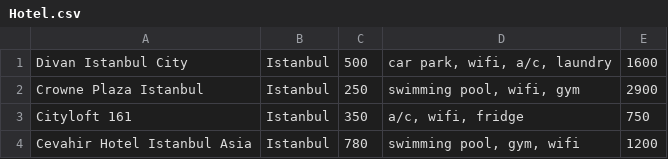
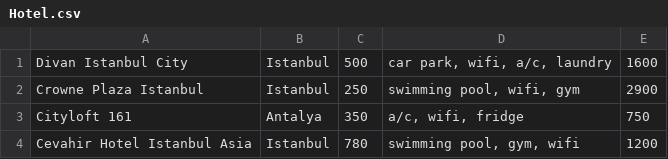
Before and after one commit to CSE222-Tur-ist/vacation_management, a CSV file: DataProject/src/com/Hotel.csv, drawn as a sheet.

```diff
--- a/DataProject/src/com/Hotel.csv
+++ b/DataProject/src/com/Hotel.csv
@@ -2,3 +2,3 @@ Divan Istanbul City;Istanbul;500;car park, wifi, a/c, laundry;1600
 Crowne Plaza Istanbul;Istanbul;250;swimming pool, wifi, gym;2900
-Cityloft 161;Istanbul;350;a/c, wifi, fridge;750
+Cityloft 161;Antalya;350;a/c, wifi, fridge;750
 Cevahir Hotel Istanbul Asia;Istanbul;780;swimming pool, gym, wifi;1200
```
Also changed, not shown: DataProject/src/com/Tour.csv, DataProject/src/com/out/production/com/com/Hotel.csv, 19 other files.
